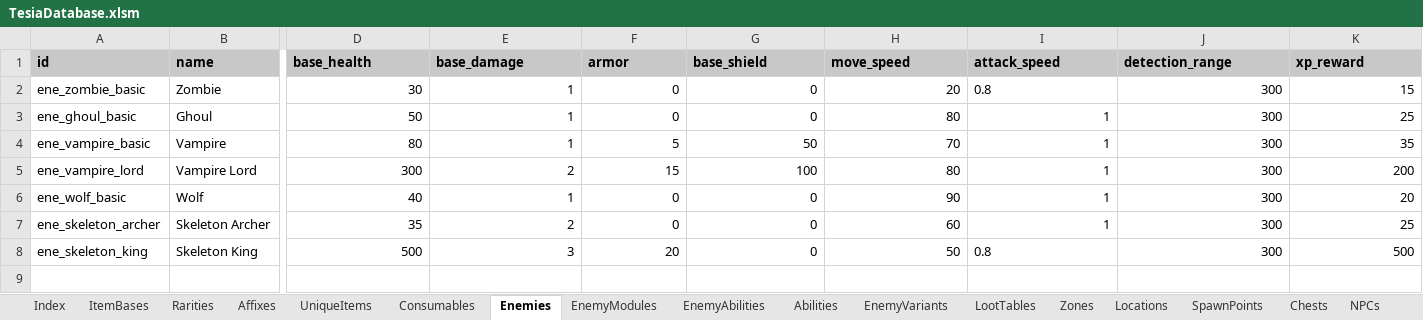
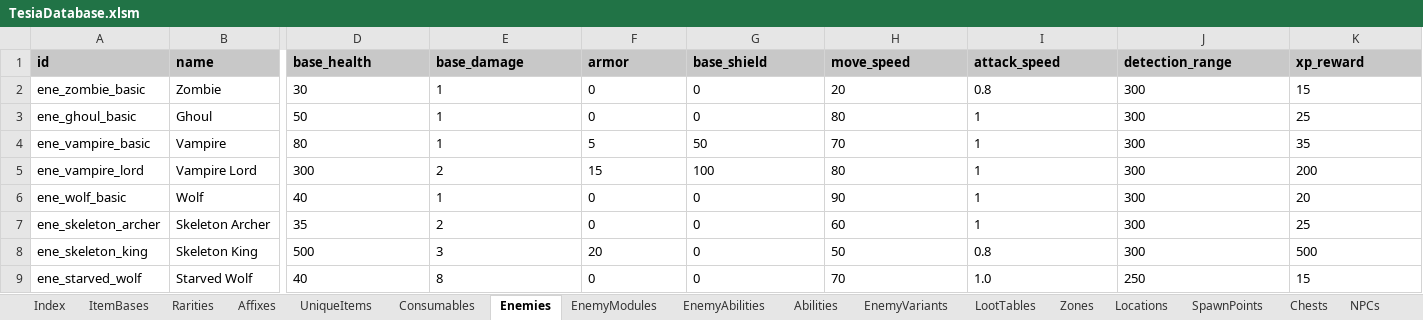
Before and after one commit to MatousHruska/MobileTestia, an Excel workbook: databases/TesiaDatabase.xlsm, sheet Enemies, drawn as a sheet; only a part is shown, gaps mark what is left out; values as stored, in another font and other column widths than the file's, no borders; rows hold the shown columns only; the diff names each change by its address in the sheet, - before the commit and + after, or states it on an @@ line.

```diff
--- a/databases/TesiaDatabase.xlsm (sheet Enemies)
+++ b/databases/TesiaDatabase.xlsm (sheet Enemies)
-D2:H2 alignment: right
+D2:H2 alignment: left
-J2:K2 alignment: right
+J2:K2 alignment: left
-D3:K7 alignment: right
+D3:K7 alignment: left
-D8:H8 alignment: right
+D8:H8 alignment: left
-J8:K8 alignment: right
+J8:K8 alignment: left
+row 9: ene_starved_wolf | Starved Wolf | 40 | 8 | 0 | 0 | 70 | 1.0 | 250 | 15
```
Also changed, not shown: sheet Abilities, sheet StatusEffects, sheet EnemyModules, sheet LootTables, sheet EnemyAbilities, other sheet tabs, 6 other files.
